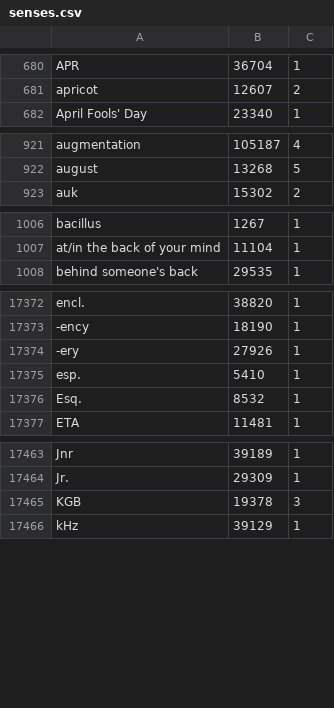
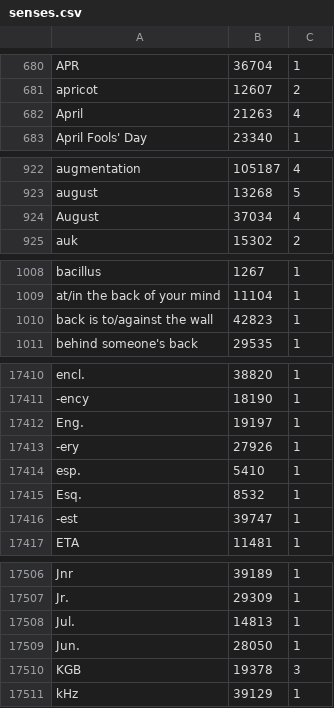
Before and after one commit to tmilovanov/wisecreator, a CSV file: wisecreator/data/senses.csv, drawn as a sheet; only a part is shown, gaps mark what is left out; the diff covers the shown part only; the diff names each change by its address in the sheet, - before the commit and + after, or states it on an @@ line.

```diff
--- a/wisecreator/data/senses.csv
+++ b/wisecreator/data/senses.csv
+row 682: April | 21263 | 4
+row 924: August | 37034 | 4
+row 1010: back is to/against the wall | 42823 | 1
+row 17412: Eng. | 19197 | 1
+row 17416: -est | 39747 | 1
+row 17508: Jul. | 14813 | 1
+row 17509: Jun. | 28050 | 1
```
Also changed, not shown: 58 added rows and 1 edited cell elsewhere in this file, 7 other files.
